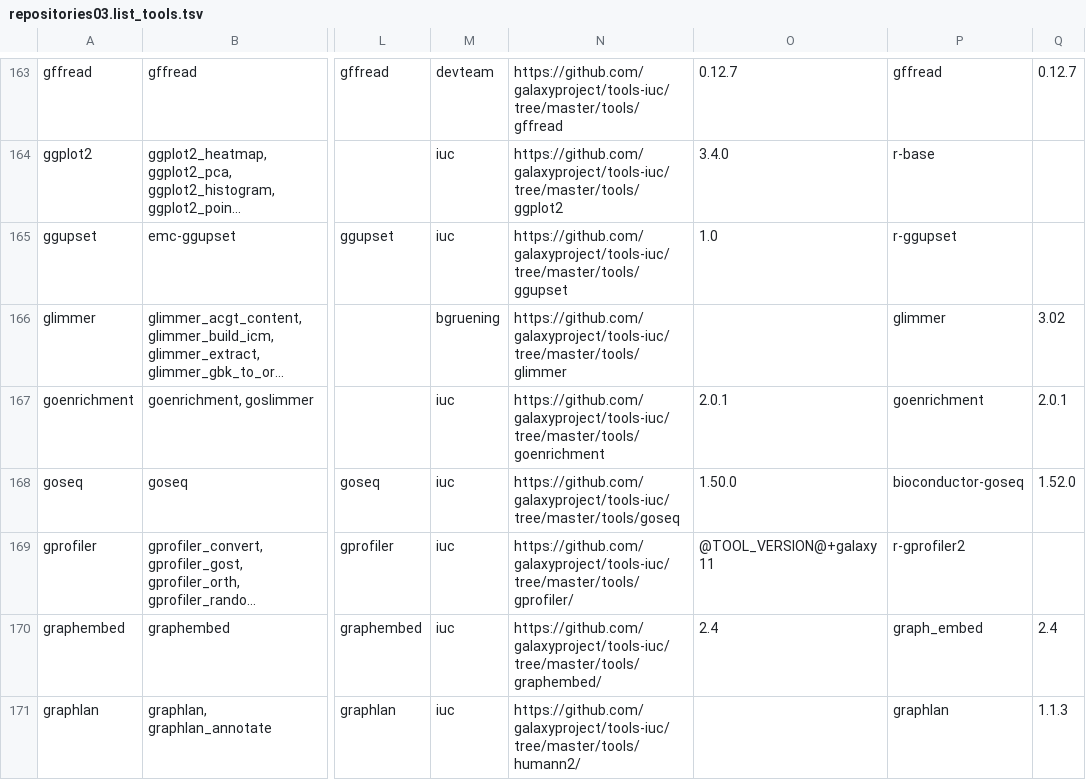
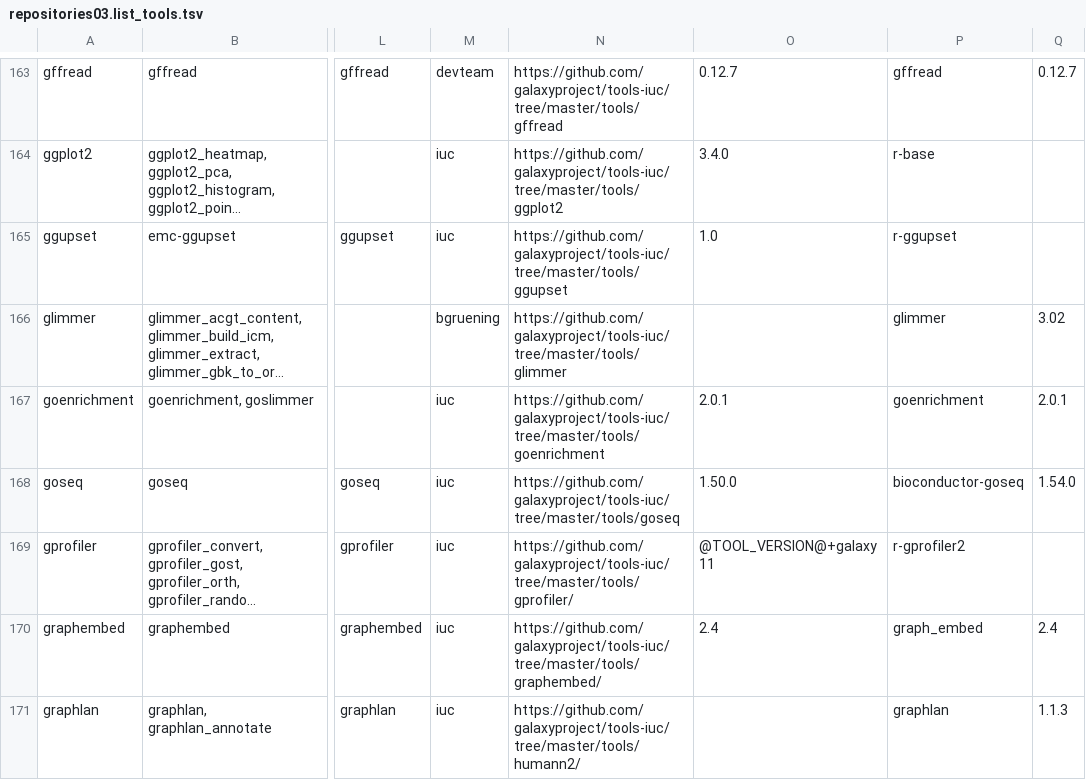
Before and after one commit to paulzierep/galaxy_tool_extractor, a TSV file: results/repositories03.list_tools.tsv, drawn as a sheet; only a part is shown, gaps mark what is left out; long unchanged cells end in …; the diff names each change by its address in the sheet, - before the commit and + after, or states it on an @@ line.

```diff
--- a/results/repositories03.list_tools.tsv
+++ b/results/repositories03.list_tools.tsv
-Q168: 1.52.0
+Q168: 1.54.0
```
